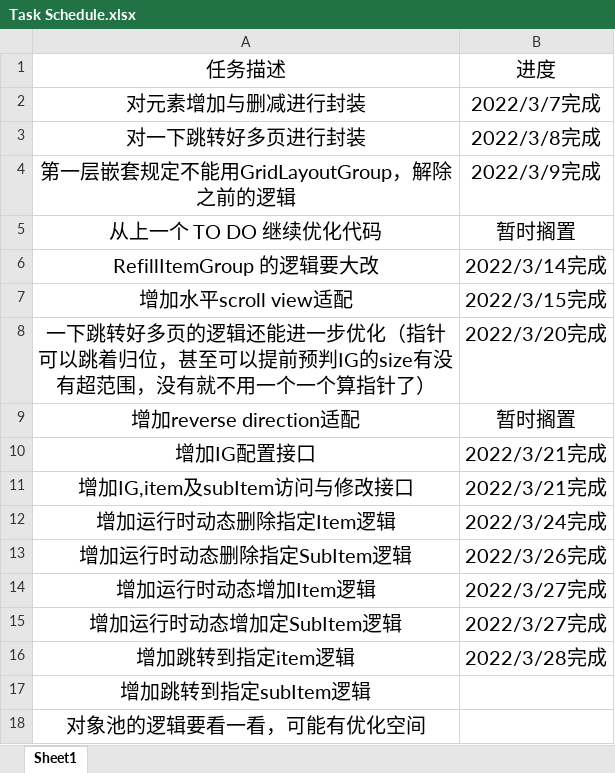
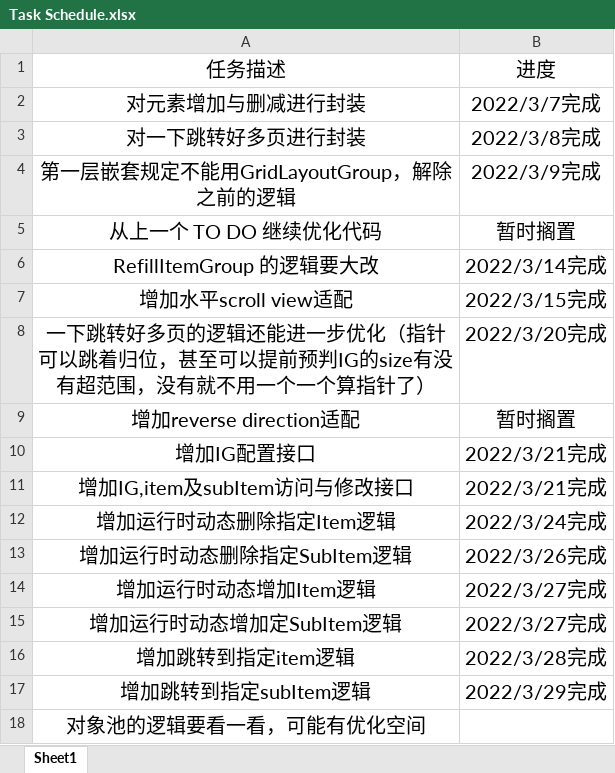
Before and after one commit to CarmackMo/DynamicScrollRect, an Excel workbook: Task Schedule.xlsx, sheet Sheet1, drawn as a sheet; values as stored, in another font and other column widths than the file's, no borders; the diff names each change by its address in the sheet, - before the commit and + after, or states it on an @@ line.

```diff
--- a/Task Schedule.xlsx (sheet Sheet1)
+++ b/Task Schedule.xlsx (sheet Sheet1)
-B17: (empty)
+B17: 2022/3/29完成
```
Also changed, not shown: 2 other files.
